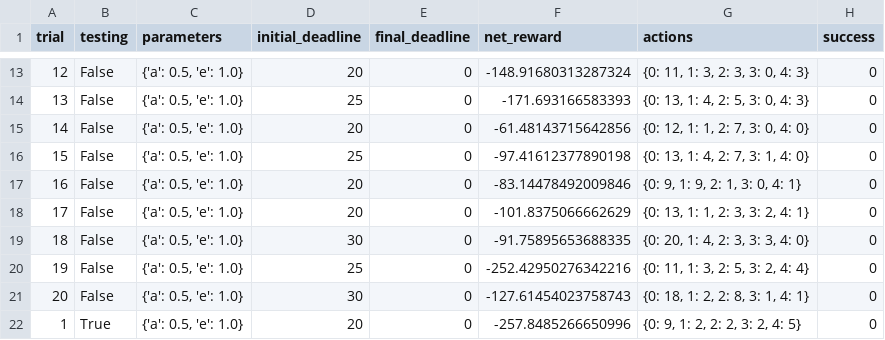
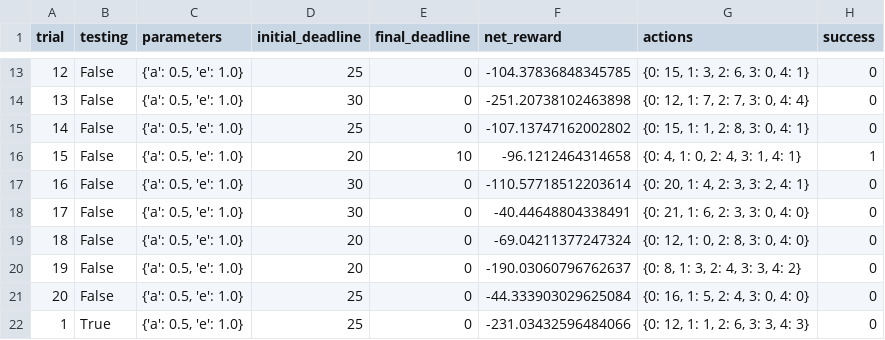
Before and after one commit to prateek1592/start-cab, a CSV file: logs/sim_no-learning.csv, drawn as a sheet; only a part is shown, gaps mark what is left out; the diff covers the shown part only.

```diff
--- a/logs/sim_no-learning.csv
+++ b/logs/sim_no-learning.csv
@@ -13,10 +13,10 @@ trial,testing,parameters,initial_deadline,final_deadline,net_reward,actions,succ
-12,False,"{'a': 0.5, 'e': 1.0}",20,0,-148.91680313287324,"{0: 11, 1: 3, 2: 3, 3: 0, 4: 3}",0
-13,False,"{'a': 0.5, 'e': 1.0}",25,0,-171.693166583393,"{0: 13, 1: 4, 2: 5, 3: 0, 4: 3}",0
-14,False,"{'a': 0.5, 'e': 1.0}",20,0,-61.48143715642856,"{0: 12, 1: 1, 2: 7, 3: 0, 4: 0}",0
-15,False,"{'a': 0.5, 'e': 1.0}",25,0,-97.41612377890198,"{0: 13, 1: 4, 2: 7, 3: 1, 4: 0}",0
-16,False,"{'a': 0.5, 'e': 1.0}",20,0,-83.14478492009846,"{0: 9, 1: 9, 2: 1, 3: 0, 4: 1}",0
-17,False,"{'a': 0.5, 'e': 1.0}",20,0,-101.8375066662629,"{0: 13, 1: 1, 2: 3, 3: 2, 4: 1}",0
-18,False,"{'a': 0.5, 'e': 1.0}",30,0,-91.75895653688335,"{0: 20, 1: 4, 2: 3, 3: 3, 4: 0}",0
-19,False,"{'a': 0.5, 'e': 1.0}",25,0,-252.42950276342216,"{0: 11, 1: 3, 2: 5, 3: 2, 4: 4}",0
-20,False,"{'a': 0.5, 'e': 1.0}",30,0,-127.61454023758743,"{0: 18, 1: 2, 2: 8, 3: 1, 4: 1}",0
-1,True,"{'a': 0.5, 'e': 1.0}",20,0,-257.8485266650996,"{0: 9, 1: 2, 2: 2, 3: 2, 4: 5}",0
+12,False,"{'a': 0.5, 'e': 1.0}",25,0,-104.37836848345785,"{0: 15, 1: 3, 2: 6, 3: 0, 4: 1}",0
+13,False,"{'a': 0.5, 'e': 1.0}",30,0,-251.20738102463898,"{0: 12, 1: 7, 2: 7, 3: 0, 4: 4}",0
+14,False,"{'a': 0.5, 'e': 1.0}",25,0,-107.13747162002802,"{0: 15, 1: 1, 2: 8, 3: 0, 4: 1}",0
+15,False,"{'a': 0.5, 'e': 1.0}",20,10,-96.1212464314658,"{0: 4, 1: 0, 2: 4, 3: 1, 4: 1}",1
+16,False,"{'a': 0.5, 'e': 1.0}",30,0,-110.57718512203614,"{0: 20, 1: 4, 2: 3, 3: 2, 4: 1}",0
+17,False,"{'a': 0.5, 'e': 1.0}",30,0,-40.44648804338491,"{0: 21, 1: 6, 2: 3, 3: 0, 4: 0}",0
+18,False,"{'a': 0.5, 'e': 1.0}",20,0,-69.04211377247324,"{0: 12, 1: 0, 2: 8, 3: 0, 4: 0}",0
+19,False,"{'a': 0.5, 'e': 1.0}",20,0,-190.03060796762637,"{0: 8, 1: 3, 2: 4, 3: 3, 4: 2}",0
+20,False,"{'a': 0.5, 'e': 1.0}",25,0,-44.333903029625084,"{0: 16, 1: 5, 2: 4, 3: 0, 4: 0}",0
+1,True,"{'a': 0.5, 'e': 1.0}",25,0,-231.03432596484066,"{0: 12, 1: 1, 2: 6, 3: 3, 4: 3}",0
```
Also changed, not shown: 57 edited cells elsewhere in this file, logs/sim_default-learning.csv, 3 other files.
